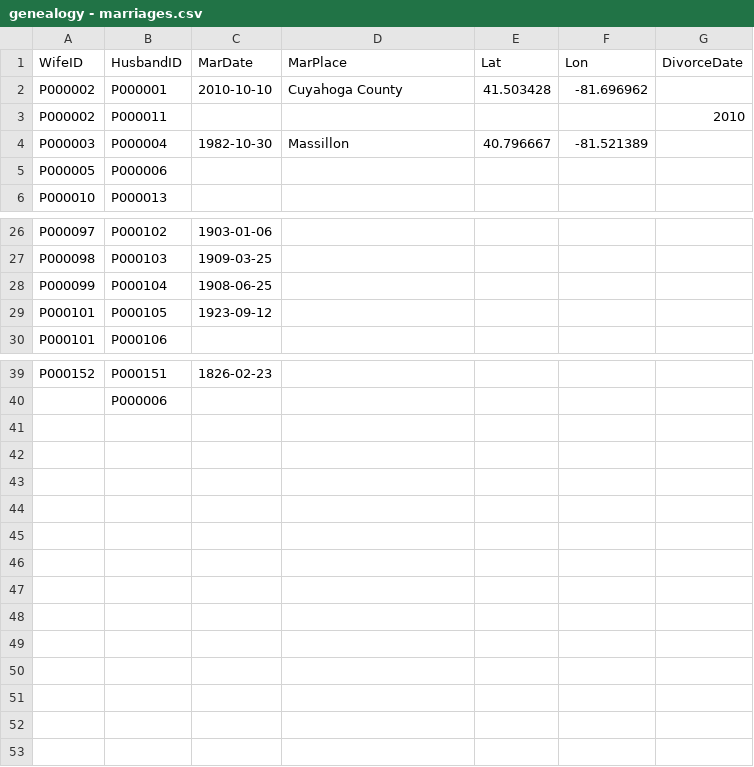
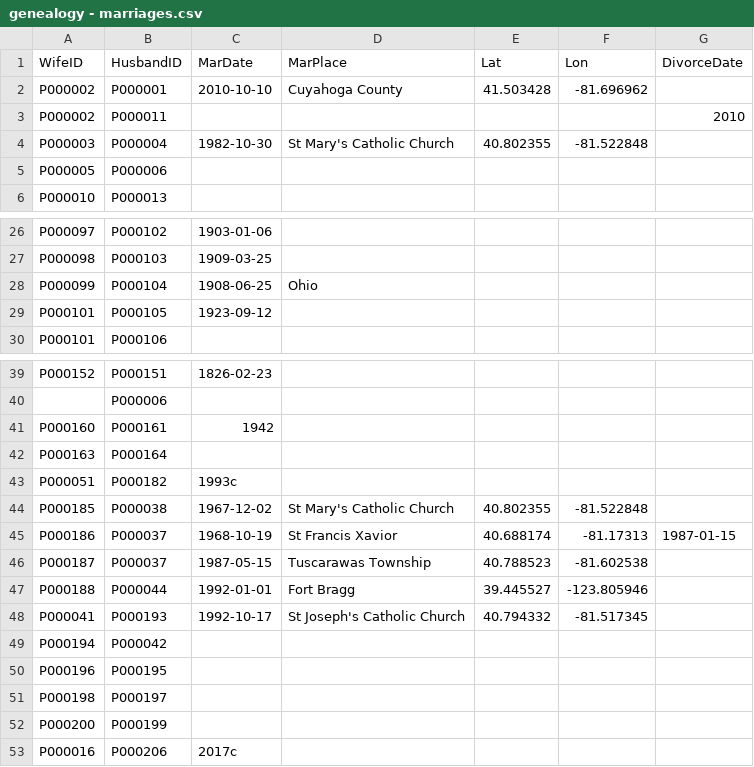
Before and after one commit to oberlin-io/genealogy, a CSV file: genealogy - marriages.csv, drawn as a sheet; only a part is shown, gaps mark what is left out.

```diff
--- a/genealogy - marriages.csv
+++ b/genealogy - marriages.csv
@@ -3,3 +3,3 @@ P000002,P000001,2010-10-10,Cuyahoga County,41.503428,-81.696962,
 P000002,P000011,,,,,2010
-P000003,P000004,1982-10-30,Massillon,40.796667,-81.521389,
+P000003,P000004,1982-10-30,St Mary's Catholic Church,40.802355,-81.522848,
 P000005,P000006,,,,,
@@ -27,3 +27,3 @@ P000097,P000102,1903-01-06,,,,
 P000098,P000103,1909-03-25,,,,
-P000099,P000104,1908-06-25,,,,
+P000099,P000104,1908-06-25,Ohio,,,
 P000101,P000105,1923-09-12,,,,
@@ -40 +40,14 @@ P000152,P000151,1826-02-23,,,,
 ,P000006,,,,,
+P000160,P000161,1942,,,,
+P000163,P000164,,,,,
+P000051,P000182,1993c,,,,
+P000185,P000038,1967-12-02,St Mary's Catholic Church,40.802355,-81.522848,
+P000186,P000037,1968-10-19,St Francis Xavior,40.688174,-81.17313,1987-01-15
+P000187,P000037,1987-05-15,Tuscarawas Township,40.788523,-81.602538,
+P000188,P000044,1992-01-01,Fort Bragg,39.445527,-123.805946,
+P000041,P000193,1992-10-17,St Joseph's Catholic Church,40.794332,-81.517345,
+P000194,P000042,,,,,
+P000196,P000195,,,,,
+P000198,P000197,,,,,
+P000200,P000199,,,,,
+P000016,P000206,2017c,,,,
```
Also changed, not shown: genealogy - persons.csv, 2 other files.
